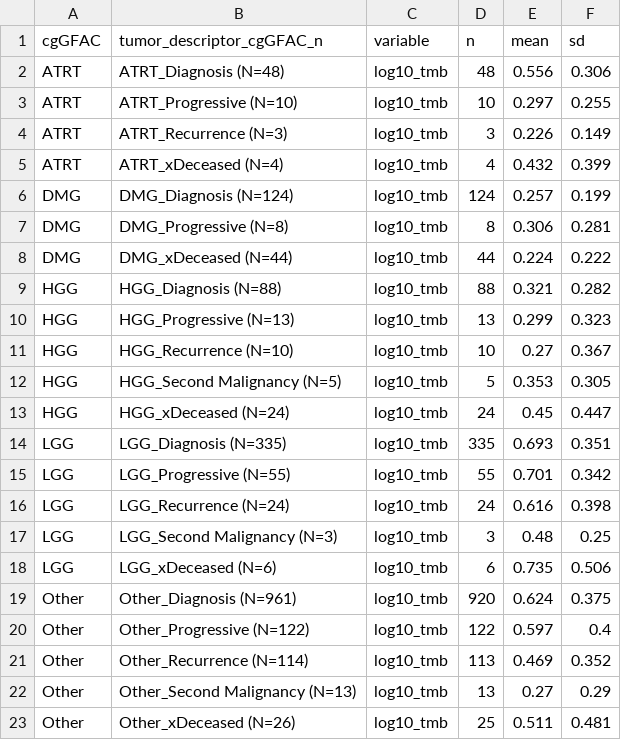
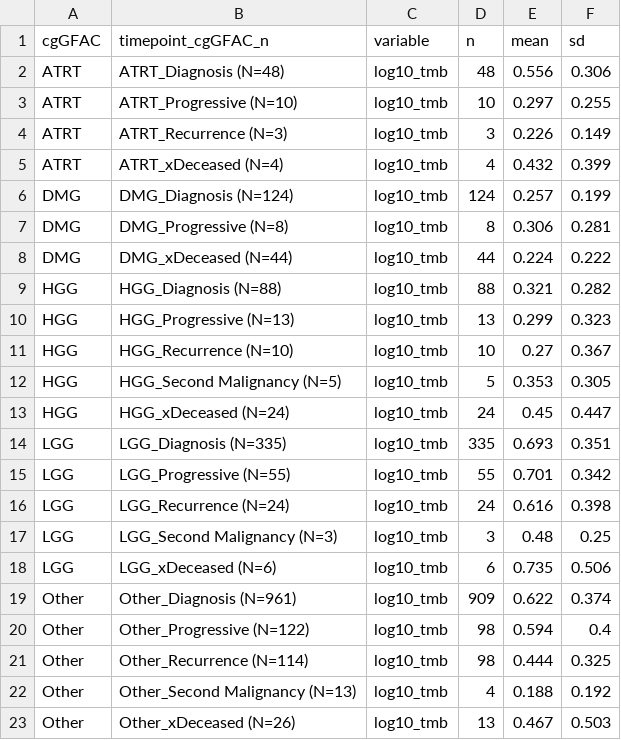
Before and after one commit to rokitalab/tumor-evolution, a TSV file: analyses/tmb-vaf-longitudinal/results/stat_summary.tsv, drawn as a sheet.

```diff
--- a/analyses/tmb-vaf-longitudinal/results/stat_summary.tsv
+++ b/analyses/tmb-vaf-longitudinal/results/stat_summary.tsv
@@ -1,2 +1,2 @@
-cgGFAC	tumor_descriptor_cgGFAC_n	variable	n	mean	sd
+cgGFAC	timepoint_cgGFAC_n	variable	n	mean	sd
 ATRT	ATRT_Diagnosis  (N=48)	log10_tmb	48	0.556	0.306
@@ -18,6 +18,6 @@ LGG	LGG_Second Malignancy  (N=3)	log10_tmb	3	0.48	0.25
 LGG	LGG_xDeceased  (N=6)	log10_tmb	6	0.735	0.506
-Other	Other_Diagnosis  (N=961)	log10_tmb	920	0.624	0.375
-Other	Other_Progressive  (N=122)	log10_tmb	122	0.597	0.4
-Other	Other_Recurrence  (N=114)	log10_tmb	113	0.469	0.352
-Other	Other_Second Malignancy  (N=13)	log10_tmb	13	0.27	0.29
-Other	Other_xDeceased  (N=26)	log10_tmb	25	0.511	0.481
+Other	Other_Diagnosis  (N=961)	log10_tmb	909	0.622	0.374
+Other	Other_Progressive  (N=122)	log10_tmb	98	0.594	0.4
+Other	Other_Recurrence  (N=114)	log10_tmb	98	0.444	0.325
+Other	Other_Second Malignancy  (N=13)	log10_tmb	4	0.188	0.192
+Other	Other_xDeceased  (N=26)	log10_tmb	13	0.467	0.503
```
Also changed, not shown: analyses/tmb-vaf-longitudinal/results/stat_test.tsv, 5 other files.
